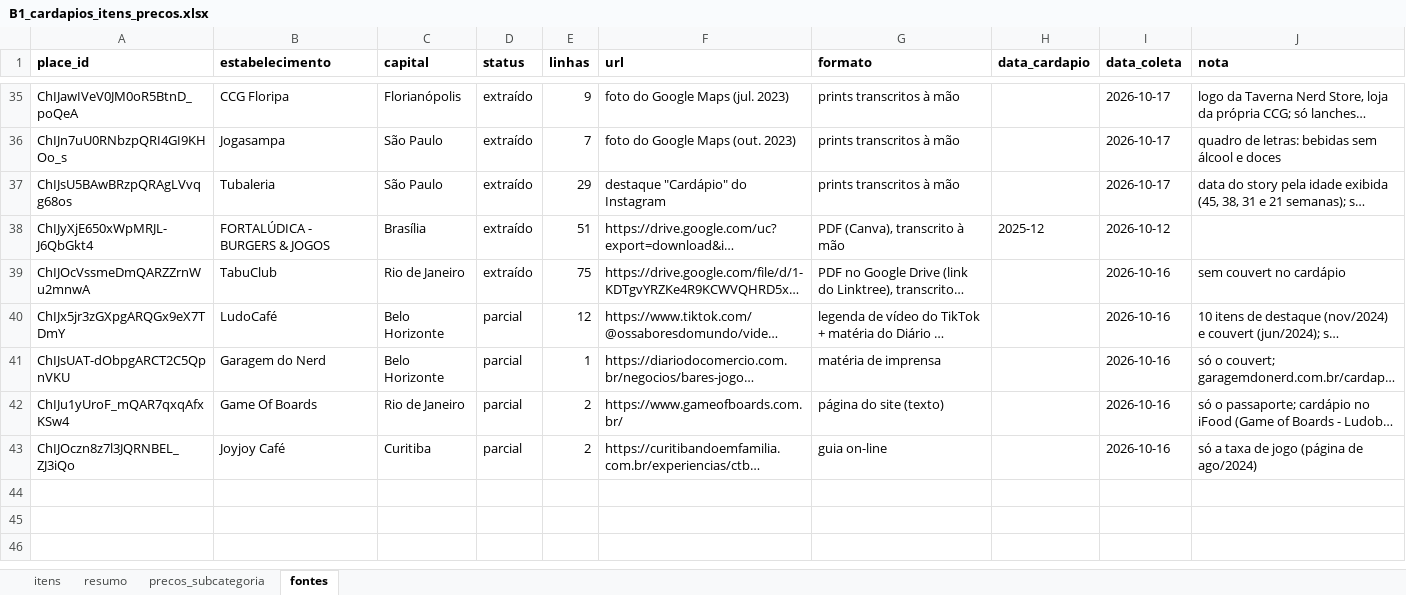
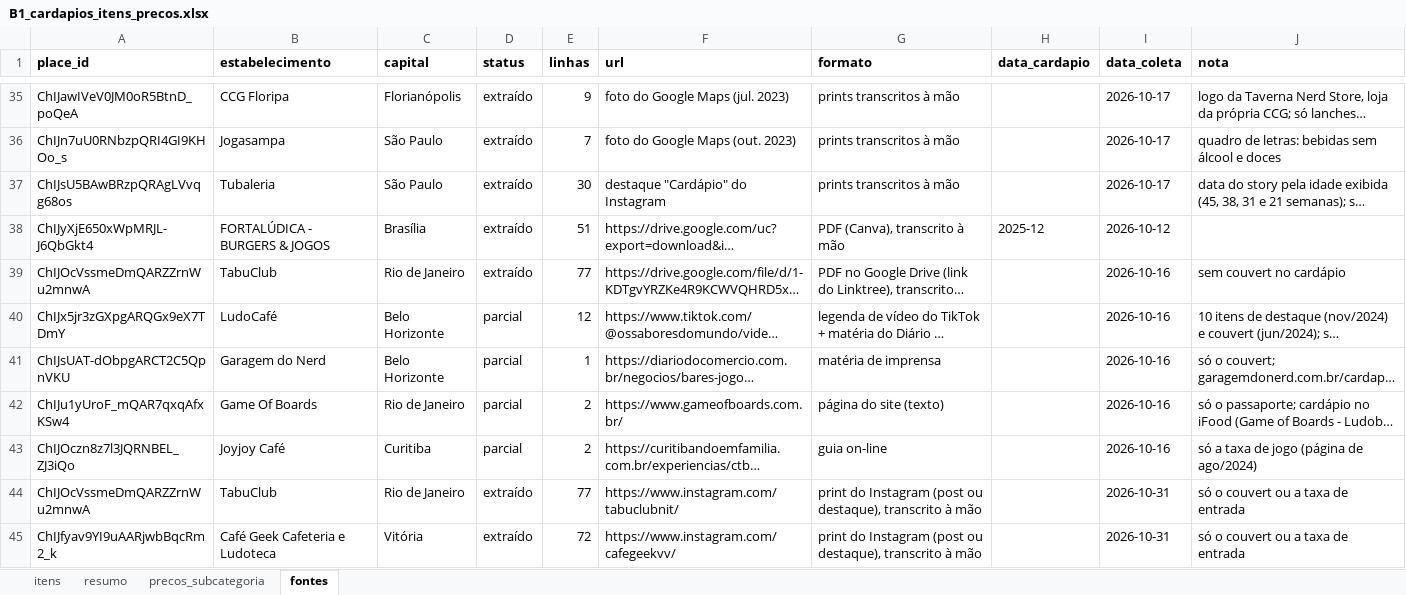
Before and after one commit to eusouopeu/luderia-tcc, an Excel workbook: dados/[B1] Estabelecimentos e cardapios/cardapios/B1_cardapios_itens_precos.xlsx, sheet fontes, drawn as a sheet; only a part is shown, gaps mark what is left out; long unchanged cells end in …; values as stored, in another font and other column widths than the file's, no borders; the diff covers the shown part only; the diff names each change by its address in the sheet, - before the commit and + after, or states it on an @@ line.

```diff
--- a/dados/[B1] Estabelecimentos e cardapios/cardapios/B1_cardapios_itens_precos.xlsx (sheet fontes)
+++ b/dados/[B1] Estabelecimentos e cardapios/cardapios/B1_cardapios_itens_precos.xlsx (sheet fontes)
-E37 (linhas): 29
+E37 (linhas): 30
-E39 (linhas): 75
+E39 (linhas): 77
+row 44: ChIJOcVssmeDmQARZZrnWu2mnwA | TabuClub | Rio de Janeiro | extraído | 77 | https://www.instagram.com/tabuclubnit/ | print do Instagram (post ou destaque), transcrito à mão |  | 2026-10-31 | só o couvert ou a taxa de entrada
+row 45: ChIJfyav9YI9uAARjwbBqcRm2_k | Café Geek Cafeteria e Ludoteca | Vitória | extraído | 72 | https://www.instagram.com/cafegeekvv/ | print do Instagram (post ou destaque), transcrito à mão |  | 2026-10-31 | só o couvert ou a taxa de entrada
```
Also changed, not shown: 8 added rows and 8 edited cells elsewhere in this sheet, sheet itens, sheet resumo, sheet precos_subcategoria, dados/Dados agregados/B3_dados_agregados.xlsx, dados/[B1] Estabelecimentos e cardapios/estabelecimentos/4_estatistica_descritiva/B1_estatistica_descritiva_geral.xlsx, 32 other files.
